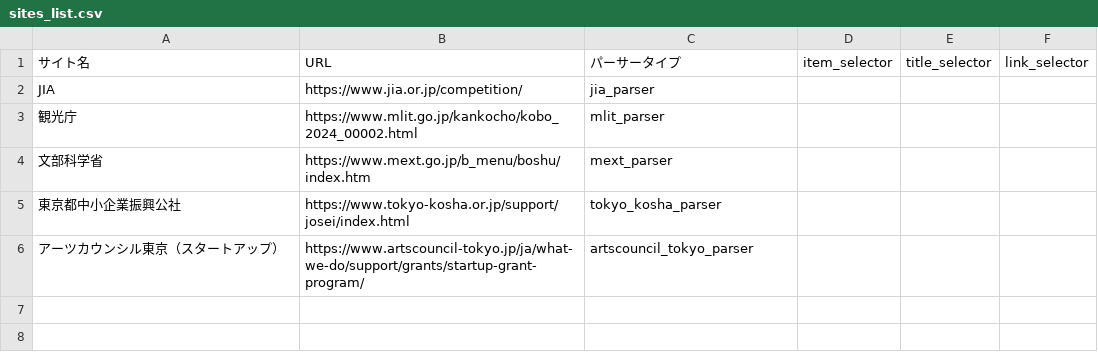
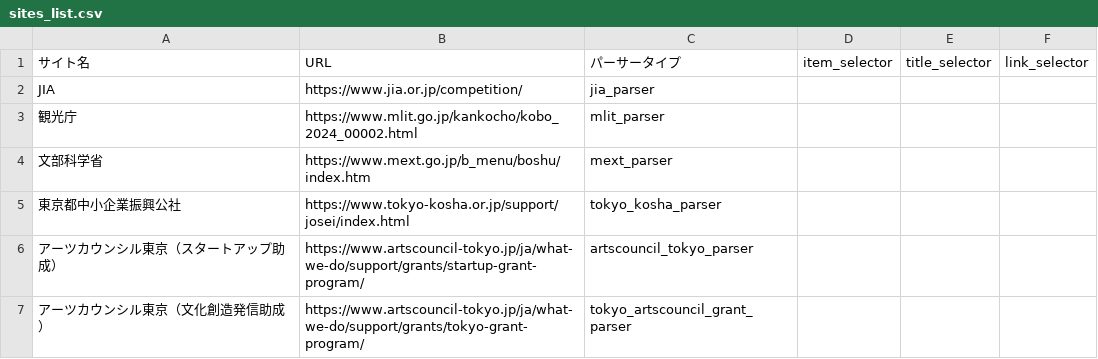
Before and after one commit to ligo0213/jia-competition-notifier, a CSV file: sites_list.csv, drawn as a sheet.

Commit message:
Update sites_list.csv

```diff
--- a/sites_list.csv
+++ b/sites_list.csv
@@ -5,2 +5,3 @@ JIA,https://www.jia.or.jp/competition/,jia_parser,,,
 東京都中小企業振興公社,https://www.tokyo-kosha.or.jp/support/josei/index.html,tokyo_kosha_parser,,,
-アーツカウンシル東京（スタートアップ）,https://www.artscouncil-tokyo.jp/ja/what-we-do/support/grants/startup-grant-program/,artscouncil_tokyo_parser,,,
+アーツカウンシル東京（スタートアップ助成）,https://www.artscouncil-tokyo.jp/ja/what-we-do/support/grants/startup-grant-program/,artscouncil_tokyo_parser,,,
+アーツカウンシル東京（文化創造発信助成）,https://www.artscouncil-tokyo.jp/ja/what-we-do/support/grants/tokyo-grant-program/,tokyo_artscouncil_grant_parser,,,
```
